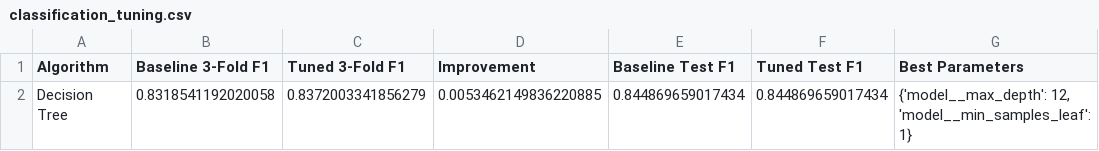
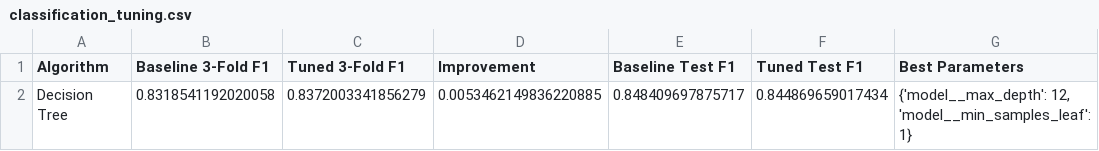
Before and after one commit to HarshaGaduputi/Machine-Learning-Case-Study, a CSV file: results/classification_tuning.csv, drawn as a sheet.

```diff
--- a/results/classification_tuning.csv
+++ b/results/classification_tuning.csv
@@ -1,2 +1,2 @@
 Algorithm,Baseline 3-Fold F1,Tuned 3-Fold F1,Improvement,Baseline Test F1,Tuned Test F1,Best Parameters
-Decision Tree,0.8318541192020058,0.8372003341856279,0.0053462149836220885,0.844869659017434,0.844869659017434,"{'model__max_depth': 12, 'model__min_samples_leaf': 1}"
+Decision Tree,0.8318541192020058,0.8372003341856279,0.0053462149836220885,0.848409697875717,0.844869659017434,"{'model__max_depth': 12, 'model__min_samples_leaf': 1}"
```
Also changed, not shown: results/classification_reliability.csv, 12 other files.
